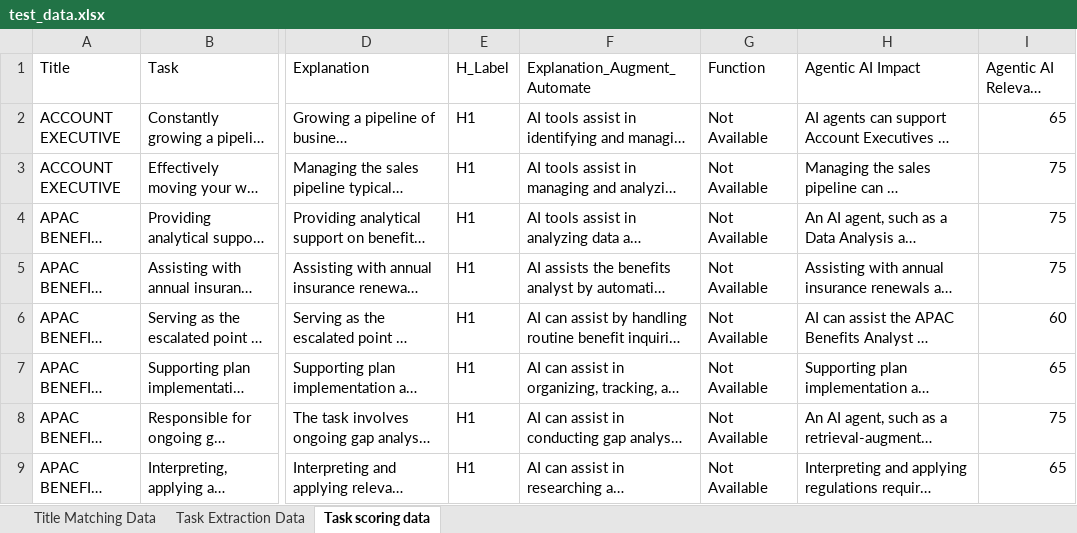
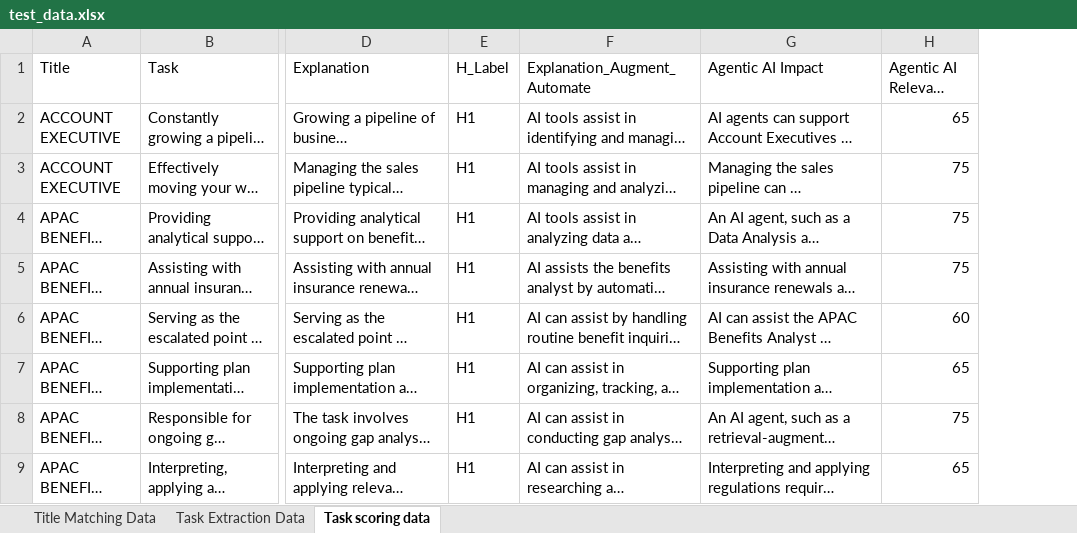
Before and after one commit to Subhadip-Mait/Workforce_Explorer_new, an Excel workbook: Data/test_data.xlsx, sheet Task scoring data, drawn as a sheet; only a part is shown, gaps mark what is left out; long unchanged cells end in …; values as stored, in another font and other column widths than the file's, no borders; charts and pictures not drawn; the diff names each change by its address in the sheet, - before the commit and + after, or states it on an @@ line.

Commit message:
Data Modified

```diff
--- a/Data/test_data.xlsx (sheet Task scoring data)
+++ b/Data/test_data.xlsx (sheet Task scoring data)
-column G (Function), rows 2-9: all Not Available
```
Also changed, not shown: charts or pictures, 6 other files.
